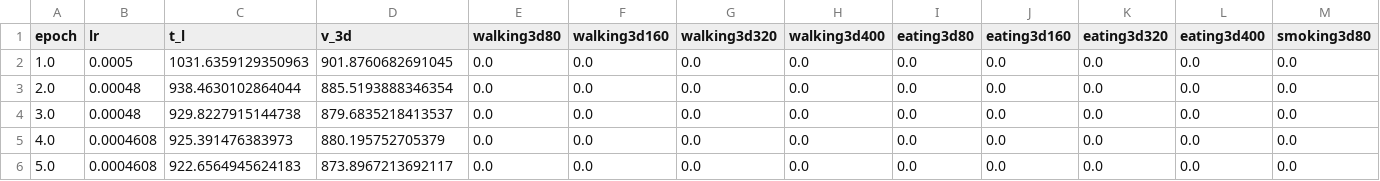
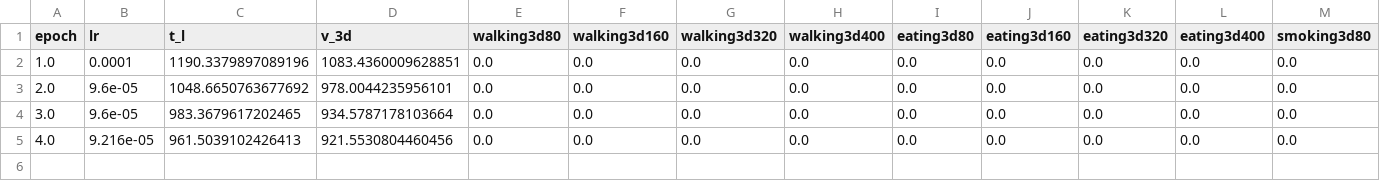
Before and after one commit to LittleFlyFish/Motion-Cycle-GCN, a CSV file: checkpoints/P_GCN_I10_O10_D5/train_P_3D_in10_out10_dct_n_5.csv, drawn as a sheet; only a part is shown; rows hold the shown columns only; the diff names each change by its address in the sheet, - before the commit and + after, or states it on an @@ line.

Commit message:
"Train Policy"

```diff
--- a/checkpoints/P_GCN_I10_O10_D5/train_P_3D_in10_out10_dct_n_5.csv
+++ b/checkpoints/P_GCN_I10_O10_D5/train_P_3D_in10_out10_dct_n_5.csv
-B2 (lr): 0.0005
+B2 (lr): 0.0001
-C2 (t_l): 1031.6359129350963
+C2 (t_l): 1190.3379897089196
-D2 (v_3d): 901.8760682691045
+D2 (v_3d): 1083.4360009628851
-B3:B4 (lr): 0.00048
+B3:B4 (lr): 9.6e-05
-C3 (t_l): 938.4630102864044
+C3 (t_l): 1048.6650763677692
-D3 (v_3d): 885.5193888346354
+D3 (v_3d): 978.0044235956101
-C4 (t_l): 929.8227915144738
+C4 (t_l): 983.3679617202465
-D4 (v_3d): 879.6835218413537
+D4 (v_3d): 934.5787178103664
-B5 (lr): 0.0004608
+B5 (lr): 9.216e-05
-C5 (t_l): 925.391476383973
+C5 (t_l): 961.5039102426413
-D5 (v_3d): 880.195752705379
+D5 (v_3d): 921.5530804460456
-row 6: 5.0 | 0.0004608 | 922.6564945624183 | 873.8967213692117 | 0.0 | 0.0 | 0.0 | 0.0 | 0.0 | 0.0 | 0.0 | 0.0 | 0.0
```
Also changed, not shown: 18 other files.
